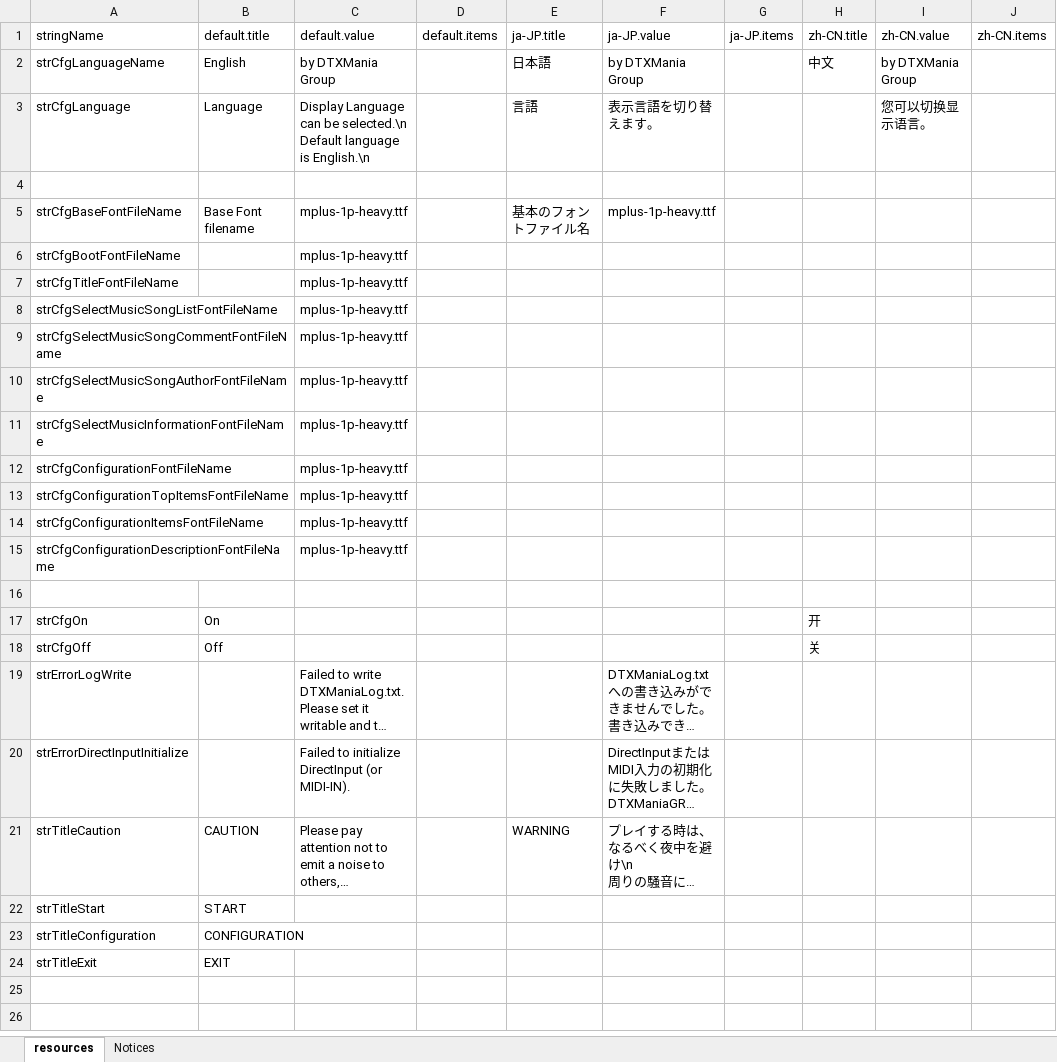
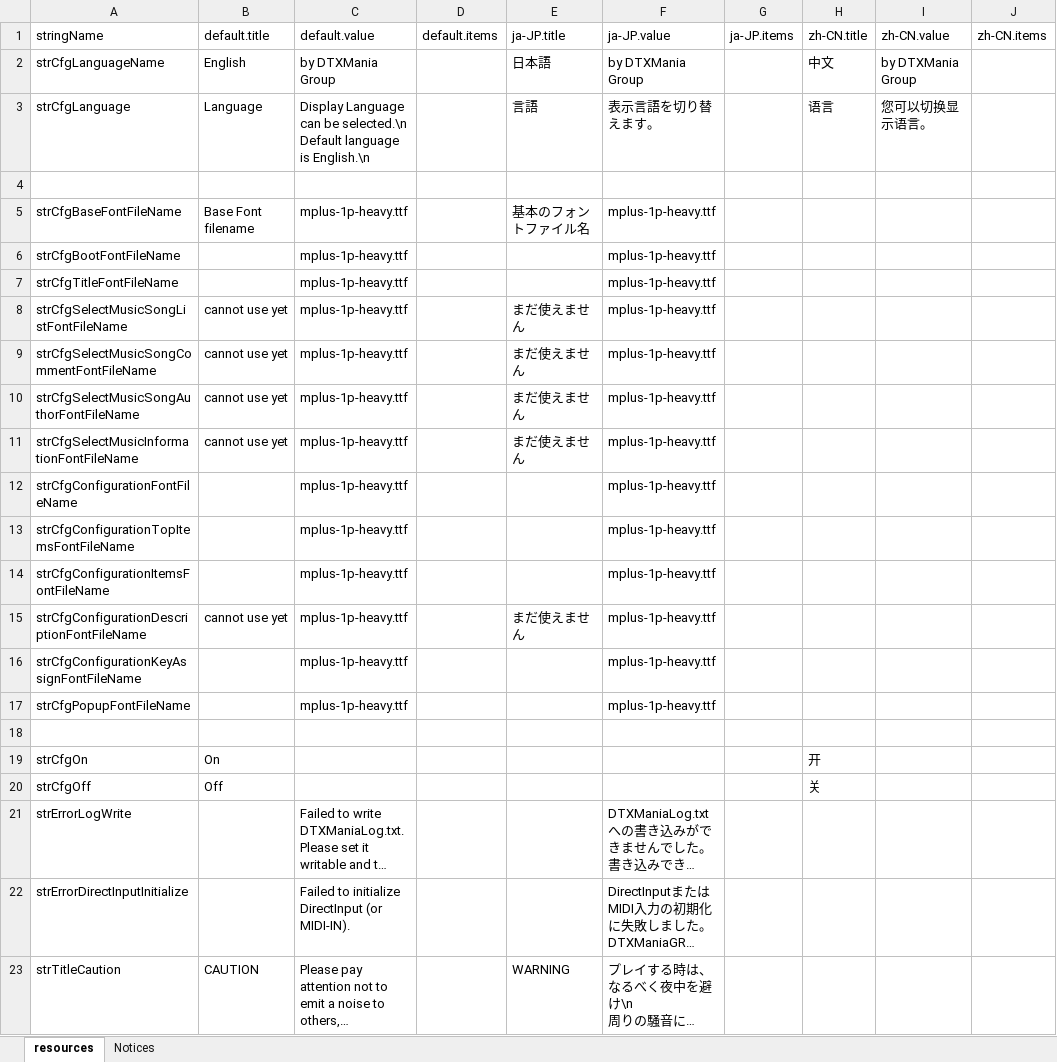
Before and after one commit to hugetiny/DTXMania, an Excel workbook: RuntimeResources/System/resources.xlsx, sheet resources, drawn as a sheet; only a part is shown; the shorter side is filled out with more unchanged rows; long unchanged cells end in …; values as stored, in another font and other column widths than the file's, no borders; the diff names each change by its address in the sheet, - before the commit and + after, or states it on an @@ line.

```diff
--- a/RuntimeResources/System/resources.xlsx (sheet resources)
+++ b/RuntimeResources/System/resources.xlsx (sheet resources)
-H3 (zh-CN.title): (empty)
+H3 (zh-CN.title): 语言
-F6:F15 (ja-JP.value): (empty)
+F6:F15 (ja-JP.value): mplus-1p-heavy.ttf
-B8:B11 (default.title): (empty)
+B8:B11 (default.title): cannot use yet
-E8:E11 (ja-JP.title): (empty)
+E8:E11 (ja-JP.title): まだ使えません
-B15 (default.title): (empty)
+B15 (default.title): cannot use yet
-E15 (ja-JP.title): (empty)
+E15 (ja-JP.title): まだ使えません
+row 16: strCfgConfigurationKeyAssignFontFileName |  | mplus-1p-heavy.ttf |  |  | mplus-1p-heavy.ttf
+row 17: strCfgPopupFontFileName |  | mplus-1p-heavy.ttf |  |  | mplus-1p-heavy.ttf
```
Also changed, not shown: 1 other file.
